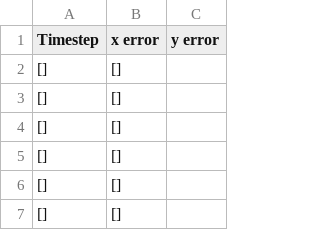
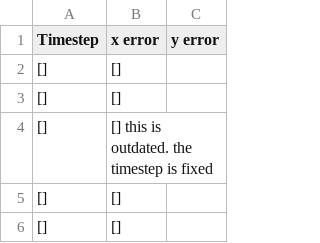
Before and after one commit to JWyattCross/ros2_ws, a CSV file: a_NO-DELETE-Simulation_2024-02-25_13-50-01/tracking_error.csv, drawn as a sheet; only a part is shown; the shorter side is filled out with more unchanged rows.

```diff
--- a/a_NO-DELETE-Simulation_2024-02-25_13-50-01/tracking_error.csv
+++ b/a_NO-DELETE-Simulation_2024-02-25_13-50-01/tracking_error.csv
@@ -3,3 +3,3 @@ Timestep,x error,y error
 [],[]
-[],[]
+[],[] this is outdated. the timestep is fixed
 [],[]
```
Also changed, not shown: 1 other file.
